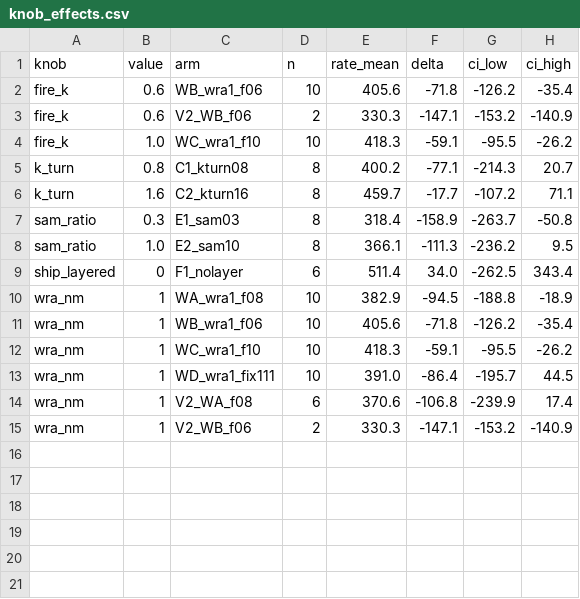
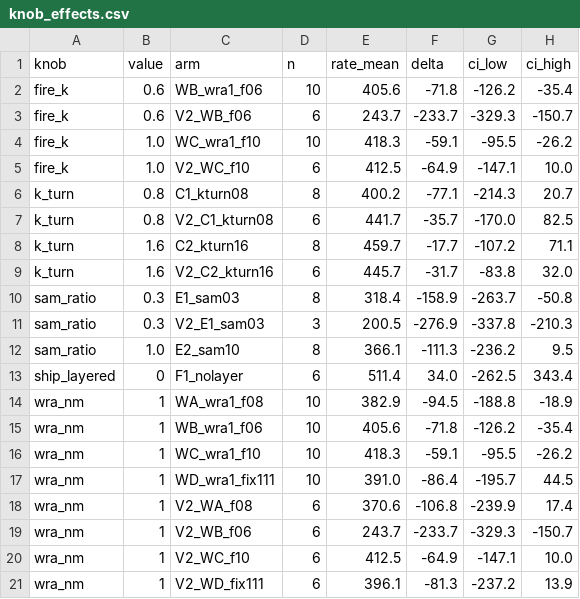
Before and after one commit to Hifive55555/lingyi, a CSV file: 最新报告/实验v2/data/knob_effects.csv, drawn as a sheet.

```diff
--- a/最新报告/实验v2/data/knob_effects.csv
+++ b/最新报告/实验v2/data/knob_effects.csv
@@ -2,7 +2,11 @@ knob,value,arm,n,rate_mean,delta,ci_low,ci_high
 fire_k,0.6,WB_wra1_f06,10,405.6,-71.8,-126.2,-35.4
-fire_k,0.6,V2_WB_f06,2,330.3,-147.1,-153.2,-140.9
+fire_k,0.6,V2_WB_f06,6,243.7,-233.7,-329.3,-150.7
 fire_k,1.0,WC_wra1_f10,10,418.3,-59.1,-95.5,-26.2
+fire_k,1.0,V2_WC_f10,6,412.5,-64.9,-147.1,10.0
 k_turn,0.8,C1_kturn08,8,400.2,-77.1,-214.3,20.7
+k_turn,0.8,V2_C1_kturn08,6,441.7,-35.7,-170.0,82.5
 k_turn,1.6,C2_kturn16,8,459.7,-17.7,-107.2,71.1
+k_turn,1.6,V2_C2_kturn16,6,445.7,-31.7,-83.8,32.0
 sam_ratio,0.3,E1_sam03,8,318.4,-158.9,-263.7,-50.8
+sam_ratio,0.3,V2_E1_sam03,3,200.5,-276.9,-337.8,-210.3
 sam_ratio,1.0,E2_sam10,8,366.1,-111.3,-236.2,9.5
@@ -14,2 +18,4 @@ wra_nm,1,WD_wra1_fix111,10,391.0,-86.4,-195.7,44.5
 wra_nm,1,V2_WA_f08,6,370.6,-106.8,-239.9,17.4
-wra_nm,1,V2_WB_f06,2,330.3,-147.1,-153.2,-140.9
+wra_nm,1,V2_WB_f06,6,243.7,-233.7,-329.3,-150.7
+wra_nm,1,V2_WC_f10,6,412.5,-64.9,-147.1,10.0
+wra_nm,1,V2_WD_fix111,6,396.1,-81.3,-237.2,13.9
```
Also changed, not shown: 最新报告/实验v2/data/evolve_trace.csv, 32 other files.
